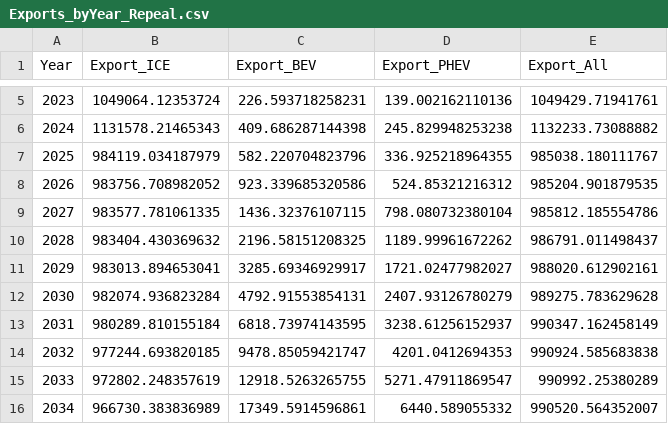
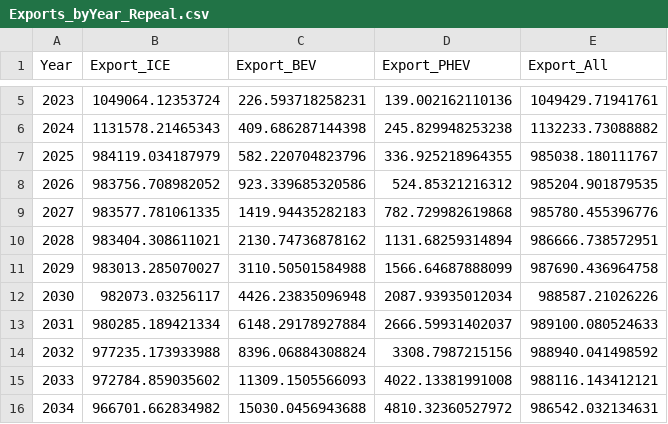
Before and after one commit to yunzhu299/US-Fleet-model, a CSV file: Outputs/Exports_byYear_Repeal.csv, drawn as a sheet; only a part is shown, gaps mark what is left out; the diff covers the shown part only.

```diff
--- a/Outputs/Exports_byYear_Repeal.csv
+++ b/Outputs/Exports_byYear_Repeal.csv
@@ -8,9 +8,9 @@
 2026,983756.708982052,923.339685320586,524.85321216312,985204.901879535
-2027,983577.781061335,1436.32376107115,798.080732380104,985812.185554786
-2028,983404.430369632,2196.58151208325,1189.99961672262,986791.011498437
-2029,983013.894653041,3285.69346929917,1721.02477982027,988020.612902161
-2030,982074.936823284,4792.91553854131,2407.93126780279,989275.783629628
-2031,980289.810155184,6818.73974143595,3238.61256152937,990347.162458149
-2032,977244.693820185,9478.85059421747,4201.0412694353,990924.585683838
-2033,972802.248357619,12918.5263265755,5271.47911869547,990992.25380289
-2034,966730.383836989,17349.5914596861,6440.589055332,990520.564352007
+2027,983577.781061335,1419.94435282183,782.729982619868,985780.455396776
+2028,983404.308611021,2130.74736878162,1131.68259314894,986666.738572951
+2029,983013.285070027,3110.50501584988,1566.64687888099,987690.436964758
+2030,982073.03256117,4426.23835096948,2087.93935012034,988587.21026226
+2031,980285.189421334,6148.29178927884,2666.59931402037,989100.080524633
+2032,977235.173933988,8396.06884308824,3308.7987215156,988940.041498592
+2033,972784.859035602,11309.1505566093,4022.13381991008,988116.143412121
+2034,966701.662834982,15030.0456943688,4810.32360527972,986542.032134631
```
Also changed, not shown: 64 edited cells elsewhere in this file, Outputs/Exports_byYear_ACCII.csv, 10 other files.
